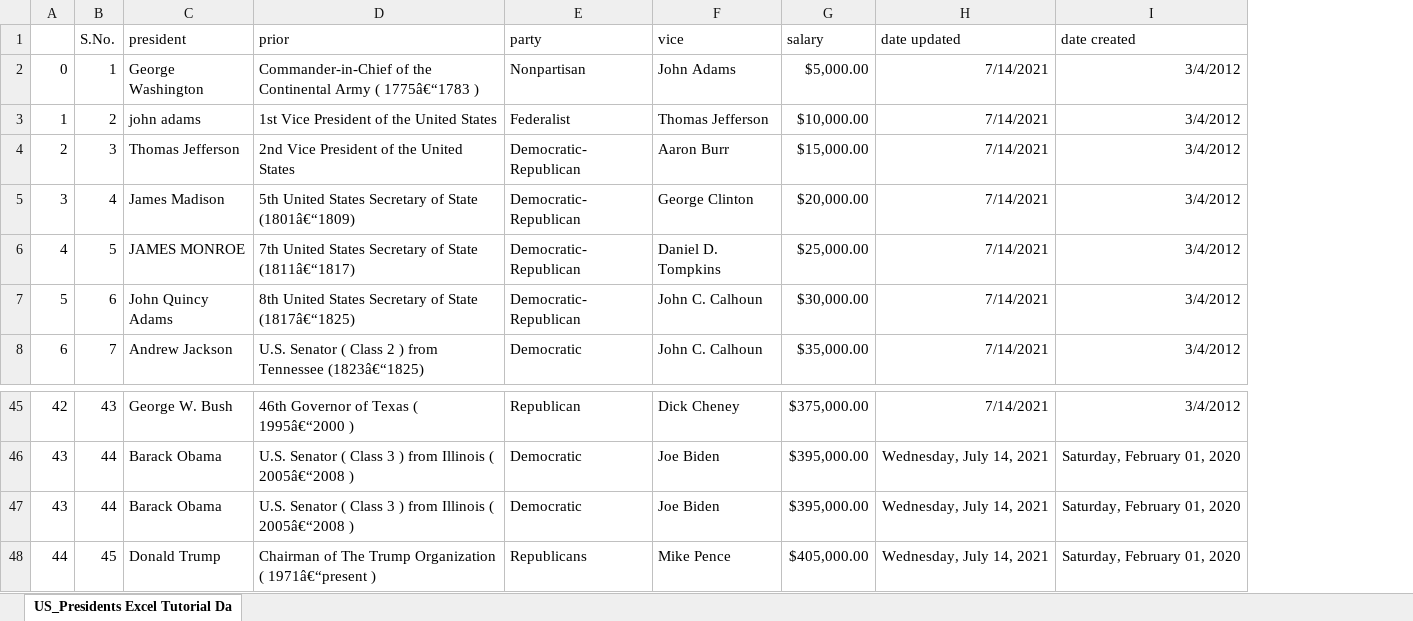
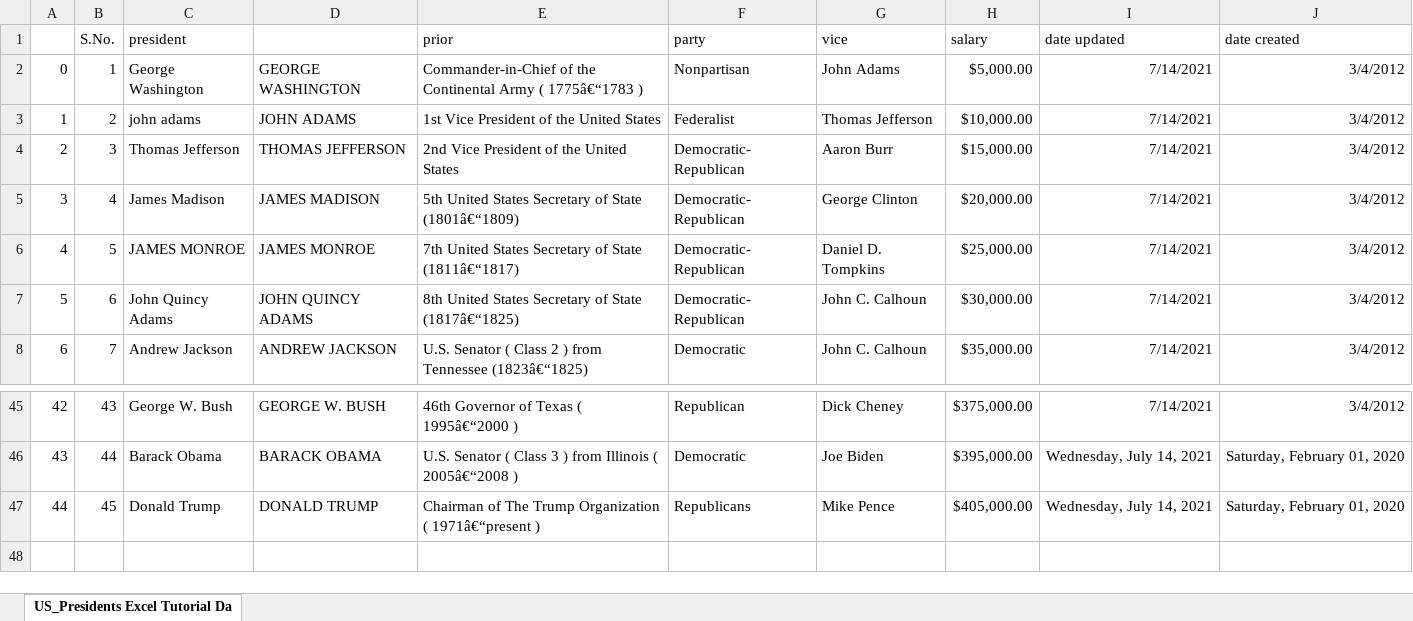
Before and after one commit to NyanLinHtet711/data_analysis_excel, an Excel workbook: Data Cleaning Excel Tutorial.xlsx, sheet US_Presidents Excel Tutorial Da, drawn as a sheet; only a part is shown, gaps mark what is left out; values as stored, in another font and other column widths than the file's, no borders; removed rows and columns are numbered as before the commit, all else as after; the diff names each change by its address in the sheet, - before the commit and + after, or states it on an @@ line.

Commit message:
data analysis project from rangsit

```diff
--- a/Data Cleaning Excel Tutorial.xlsx (sheet US_Presidents Excel Tutorial Da)
+++ b/Data Cleaning Excel Tutorial.xlsx (sheet US_Presidents Excel Tutorial Da)
+column D, rows 2-8: GEORGE WASHINGTON | JOHN ADAMS | THOMAS JEFFERSON | JAMES MADISON | JAMES MONROE | JOHN QUINCY ADAMS | ANDREW JACKSON; rows 45-47: GEORGE W. BUSH | BARACK OBAMA | DONALD TRUMP
-row 47: 43 | 44 | Barack Obama | U.S. Senator ( Class 3 ) from Illinois ( 2005â€“2008 ) | Democratic | Joe Biden | $395,000.00 | Wednesday, July 14, 2021 | Saturday, February 01, 2020
```
Also changed, not shown: 3 other files.
